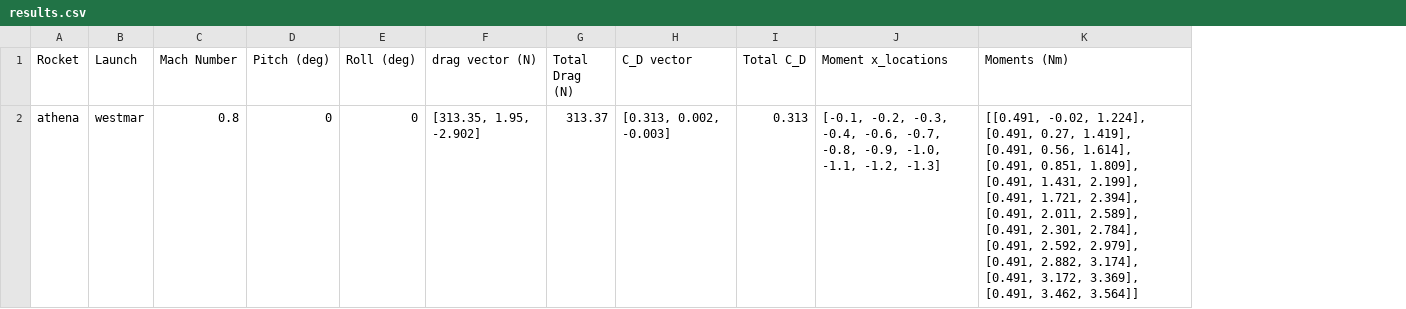
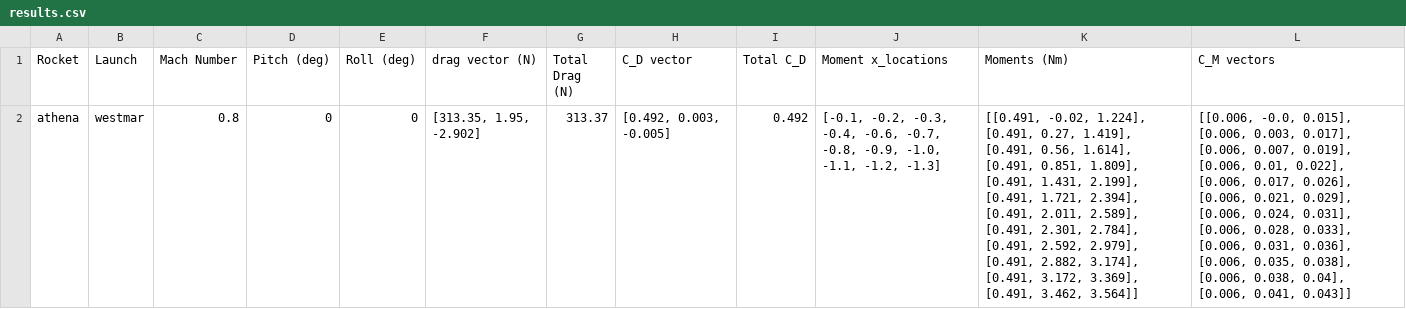
Before and after one commit to acol0005/Accessories, a CSV file: CFD analysis/results/results.csv, drawn as a sheet; the diff names each change by its address in the sheet, - before the commit and + after, or states it on an @@ line.

Commit message:
Added moment coefficient calculations
Post processing script now exports a moment coefficient vector
corresponding to each moment vector. Also fixed a bug in calculating the
force coefficients.

```diff
--- a/CFD analysis/results/results.csv
+++ b/CFD analysis/results/results.csv
+column L (C_M vectors), row 2: [[0.006, -0.0, 0.015], [0.006, 0.003, 0.017], [0.006, 0.007, 0.019], [0.006, 0.01, 0.022], [0.006, 0.017, 0.026], [0.006, 0.021, 0.029], [0.006, 0.024, 0.031], [0.006, 0.028, 0.033], [0.006, 0.031, 0.036], [0.006, 0.035, 0.038], [0.006, 0.038, 0.04], [0.006, 0.041, 0.043]]
-H2 (C_D vector): [0.313, 0.002, -0.003]
+H2 (C_D vector): [0.492, 0.003, -0.005]
-I2 (Total C_D): 0.313
+I2 (Total C_D): 0.492
```
Also changed, not shown: 1 other file.
